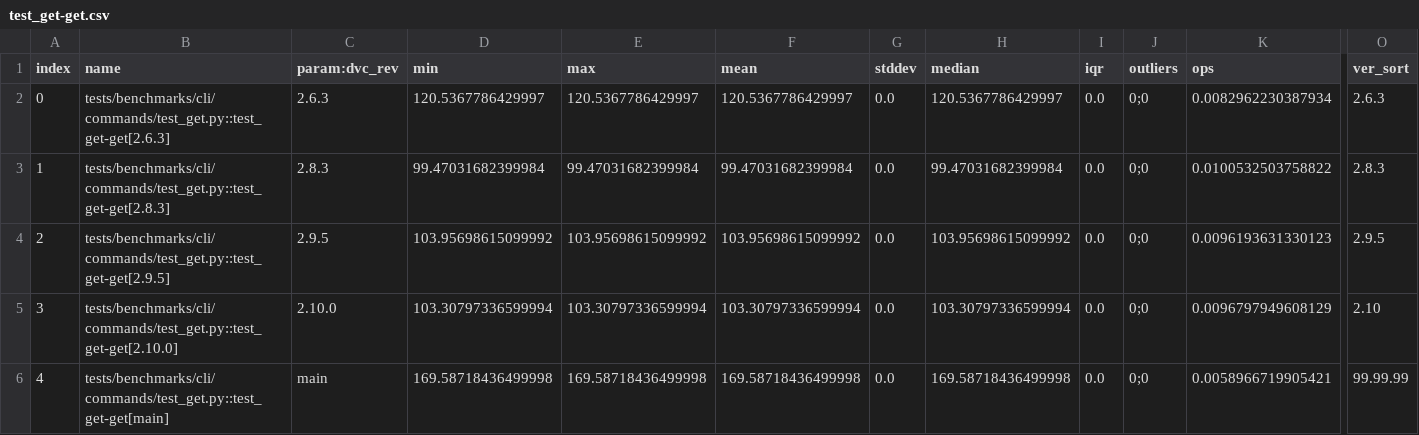
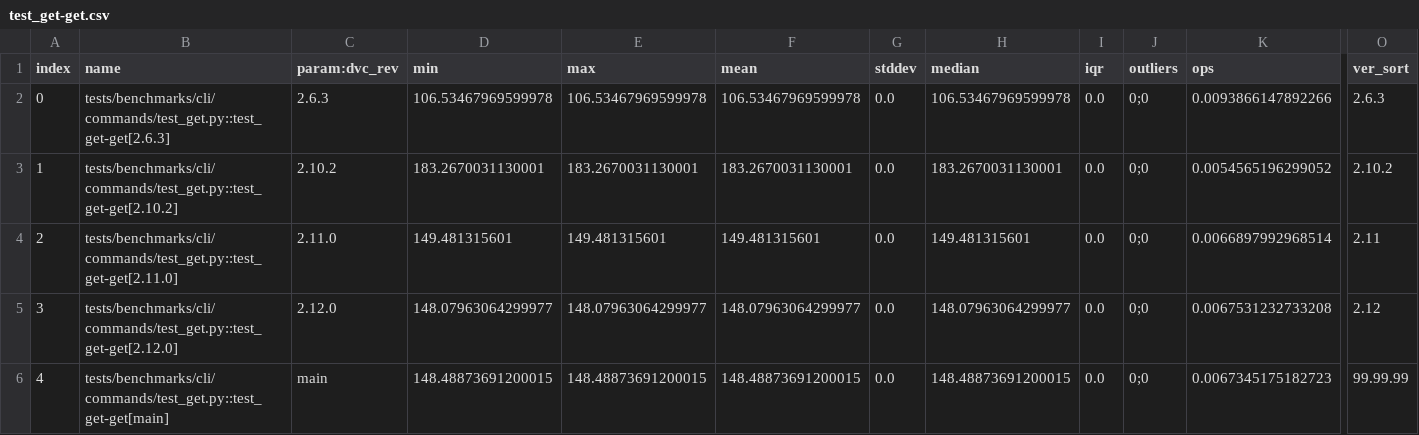
Before and after one commit to iterative/dvc-bench, a CSV file: plots/test_get-get.csv, drawn as a sheet; only a part is shown, gaps mark what is left out; the diff names each change by its address in the sheet, - before the commit and + after, or states it on an @@ line.

```diff
--- a/plots/test_get-get.csv
+++ b/plots/test_get-get.csv
-D2 (min): 120.5367786429997
+D2 (min): 106.53467969599978
-E2 (max): 120.5367786429997
+E2 (max): 106.53467969599978
-F2 (mean): 120.5367786429997
+F2 (mean): 106.53467969599978
-H2 (median): 120.5367786429997
+H2 (median): 106.53467969599978
-K2 (ops): 0.0082962230387934
+K2 (ops): 0.0093866147892266
-B3 (name): tests/benchmarks/cli/commands/test_get.py::test_get-get[2.8.3]
+B3 (name): tests/benchmarks/cli/commands/test_get.py::test_get-get[2.10.2]
-C3 (param:dvc_rev): 2.8.3
+C3 (param:dvc_rev): 2.10.2
-D3 (min): 99.47031682399984
+D3 (min): 183.2670031130001
-E3 (max): 99.47031682399984
+E3 (max): 183.2670031130001
-F3 (mean): 99.47031682399984
+F3 (mean): 183.2670031130001
-H3 (median): 99.47031682399984
+H3 (median): 183.2670031130001
-K3 (ops): 0.0100532503758822
+K3 (ops): 0.0054565196299052
-O3 (ver_sort): 2.8.3
+O3 (ver_sort): 2.10.2
-B4 (name): tests/benchmarks/cli/commands/test_get.py::test_get-get[2.9.5]
+B4 (name): tests/benchmarks/cli/commands/test_get.py::test_get-get[2.11.0]
-C4 (param:dvc_rev): 2.9.5
+C4 (param:dvc_rev): 2.11.0
-D4 (min): 103.95698615099992
+D4 (min): 149.481315601
-E4 (max): 103.95698615099992
+E4 (max): 149.481315601
-F4 (mean): 103.95698615099992
+F4 (mean): 149.481315601
-H4 (median): 103.95698615099992
+H4 (median): 149.481315601
-K4 (ops): 0.0096193631330123
+K4 (ops): 0.0066897992968514
-O4 (ver_sort): 2.9.5
+O4 (ver_sort): 2.11
-B5 (name): tests/benchmarks/cli/commands/test_get.py::test_get-get[2.10.0]
+B5 (name): tests/benchmarks/cli/commands/test_get.py::test_get-get[2.12.0]
-C5 (param:dvc_rev): 2.10.0
+C5 (param:dvc_rev): 2.12.0
-D5 (min): 103.30797336599994
+D5 (min): 148.07963064299977
-E5 (max): 103.30797336599994
+E5 (max): 148.07963064299977
-F5 (mean): 103.30797336599994
+F5 (mean): 148.07963064299977
-H5 (median): 103.30797336599994
+H5 (median): 148.07963064299977
-K5 (ops): 0.0096797949608129
+K5 (ops): 0.0067531232733208
-O5 (ver_sort): 2.10
+O5 (ver_sort): 2.12
-D6 (min): 169.58718436499998
+D6 (min): 148.48873691200015
-E6 (max): 169.58718436499998
+E6 (max): 148.48873691200015
-F6 (mean): 169.58718436499998
+F6 (mean): 148.48873691200015
-H6 (median): 169.58718436499998
+H6 (median): 148.48873691200015
-K6 (ops): 0.0058966719905421
+K6 (ops): 0.0067345175182723
```
Also changed, not shown: plots/test_checkout-checkout-update.csv, plots/test_diff-diff-changed.csv, 29 other files.
